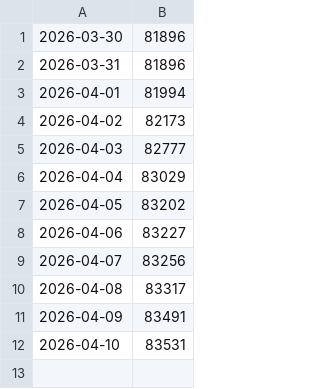
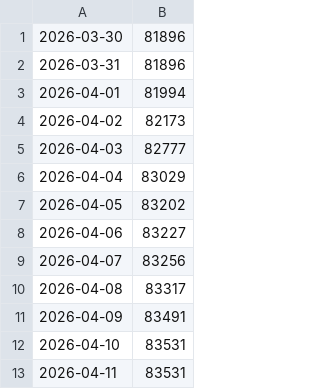
Before and after one commit to Maximistr/Brawl_stats, a CSV file: trophies.csv, drawn as a sheet.

```diff
--- a/trophies.csv
+++ b/trophies.csv
@@ -12 +12,2 @@
 2026-04-10,83531
+2026-04-11,83531
```
Also changed, not shown: 1 other file.
